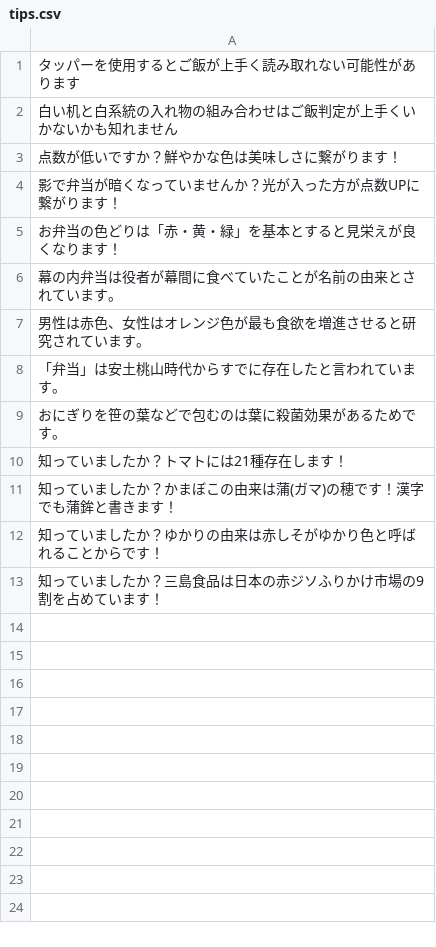
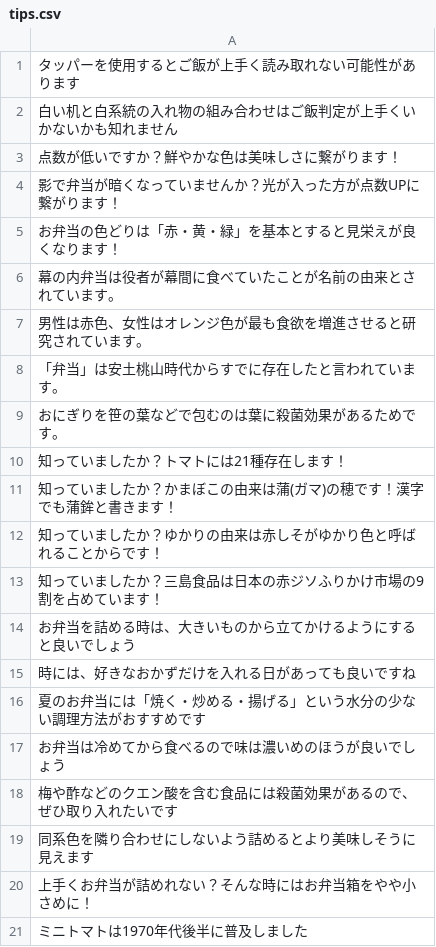
Before and after one commit to Sansyou47/kd-develop-2024-team-A, a CSV file: python/app/static/csv/tips.csv, drawn as a sheet.

```diff
--- a/python/app/static/csv/tips.csv
+++ b/python/app/static/csv/tips.csv
@@ -13 +13,9 @@
 知っていましたか？三島食品は日本の赤ジソふりかけ市場の9割を占めています！
+お弁当を詰める時は、大きいものから立てかけるようにすると良いでしょう
+時には、好きなおかずだけを入れる日があっても良いですね
+夏のお弁当には「焼く・炒める・揚げる」という水分の少ない調理方法がおすすめです
+お弁当は冷めてから食べるので味は濃いめのほうが良いでしょう
+梅や酢などのクエン酸を含む食品には殺菌効果があるので、ぜひ取り入れたいです
+同系色を隣り合わせにしないよう詰めるとより美味しそうに見えます
+上手くお弁当が詰めれない？そんな時にはお弁当箱をやや小さめに！
+ミニトマトは1970年代後半に普及しました
```
Also changed, not shown: 1 other file.
